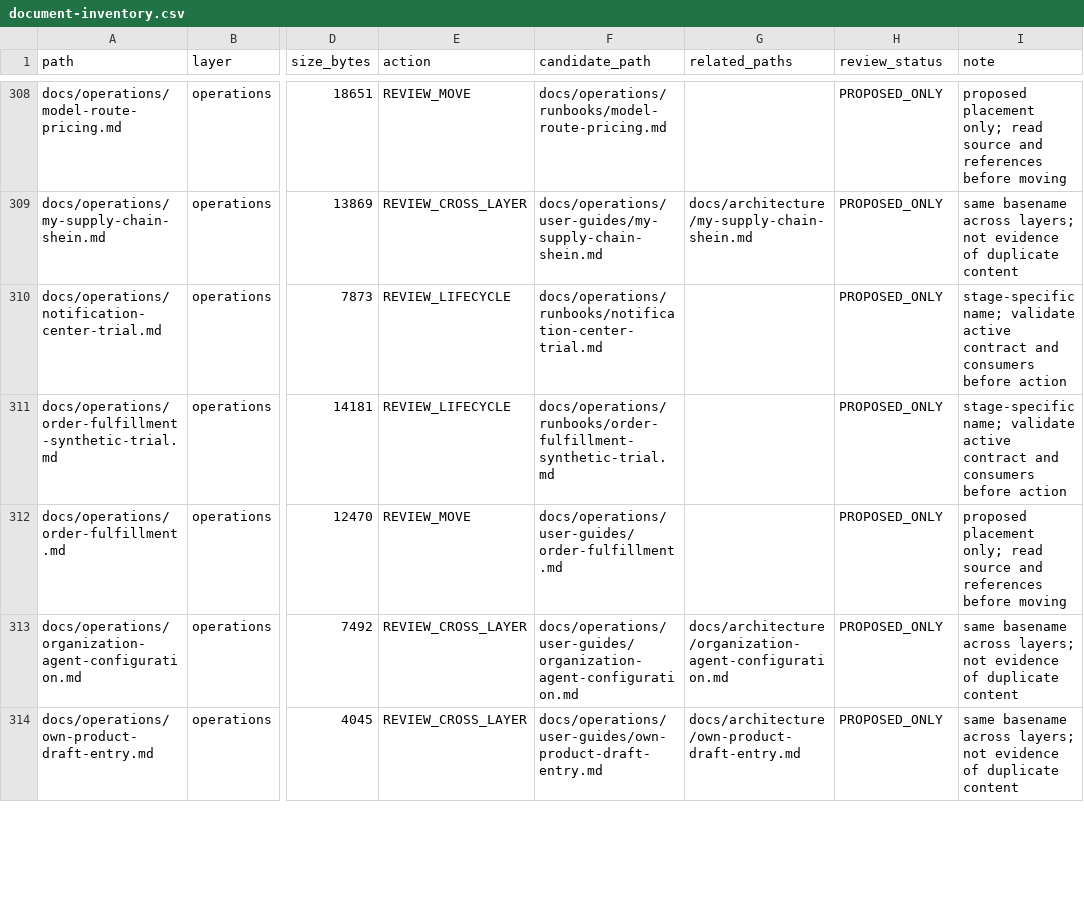
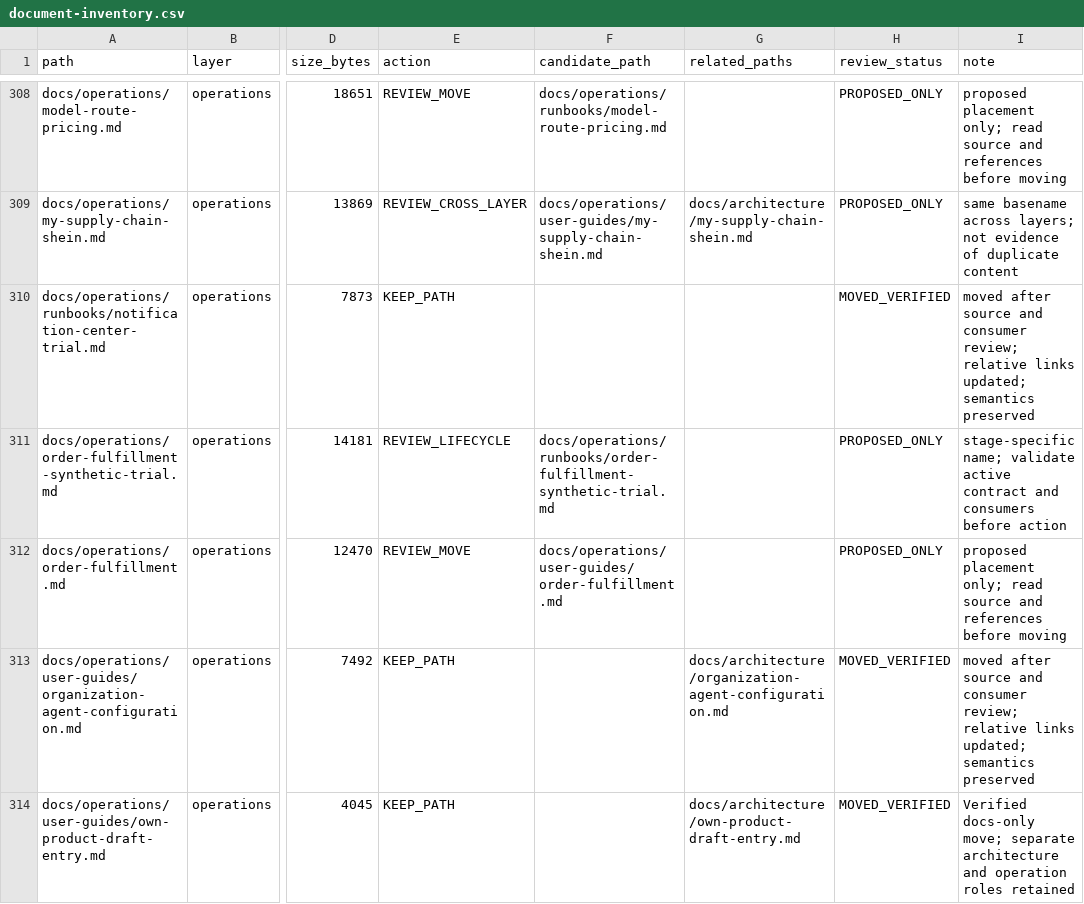
Before and after one commit to henryxu1008/shuomi-ai-commerce, a CSV file: docs/document-inventory.csv, drawn as a sheet; only a part is shown, gaps mark what is left out; the diff covers the shown part only; the diff names each change by its address in the sheet, - before the commit and + after, or states it on an @@ line.

Commit message:
docs(guides): 归类操作、安装与开发指南 (#1422)
* docs(sourcing): organize acquisition plan usage guide

* docs(sourcing): organize source materials runbook

* docs(operations): organize research assessment installation runbook

* docs(guides): organize project center and credential guidance

* docs(catalog): organize completion draft operation guides

* docs(catalog): organize own product history and draft guides

* docs(catalog): organize own product entry and transfer guides

* docs(runbooks): organize cookie isolation and rich description guidance

* docs(operations): classify member resource and TEMU guides

* docs(operations): classify unbound draft and notification guides

* docs(operations): classify tool market and ecosystem guides

* docs(operations): classify agent configuration and skill guides

* docs(operations): classify agent customization handoff

* docs(operations): classify local installation runbook

---------

Co-authored-by: xuwei <550723504@qq.com>

```diff
--- a/docs/document-inventory.csv
+++ b/docs/document-inventory.csv
-A310 (path): docs/operations/notification-center-trial.md
+A310 (path): docs/operations/runbooks/notification-center-trial.md
-E310 (action): REVIEW_LIFECYCLE
+E310 (action): KEEP_PATH
-F310 (candidate_path): docs/operations/runbooks/notification-center-trial.md
+F310 (candidate_path): (empty)
-H310 (review_status): PROPOSED_ONLY
+H310 (review_status): MOVED_VERIFIED
-I310 (note): stage-specific name; validate active contract and consumers before action
+I310 (note): moved after source and consumer review; relative links updated; semantics preserved
-A313 (path): docs/operations/organization-agent-configuration.md
+A313 (path): docs/operations/user-guides/organization-agent-configuration.md
-E313:E314 (action): REVIEW_CROSS_LAYER
+E313:E314 (action): KEEP_PATH
-F313 (candidate_path): docs/operations/user-guides/organization-agent-configuration.md
+F313 (candidate_path): (empty)
-H313:H314 (review_status): PROPOSED_ONLY
+H313:H314 (review_status): MOVED_VERIFIED
-I313 (note): same basename across layers; not evidence of duplicate content
+I313 (note): moved after source and consumer review; relative links updated; semantics preserved
-A314 (path): docs/operations/own-product-draft-entry.md
+A314 (path): docs/operations/user-guides/own-product-draft-entry.md
-F314 (candidate_path): docs/operations/user-guides/own-product-draft-entry.md
+F314 (candidate_path): (empty)
-I314 (note): same basename across layers; not evidence of duplicate content
+I314 (note): Verified docs-only move; separate architecture and operation roles retained
```
Also changed, not shown: 121 edited cells elsewhere in this file, 35 other files.
